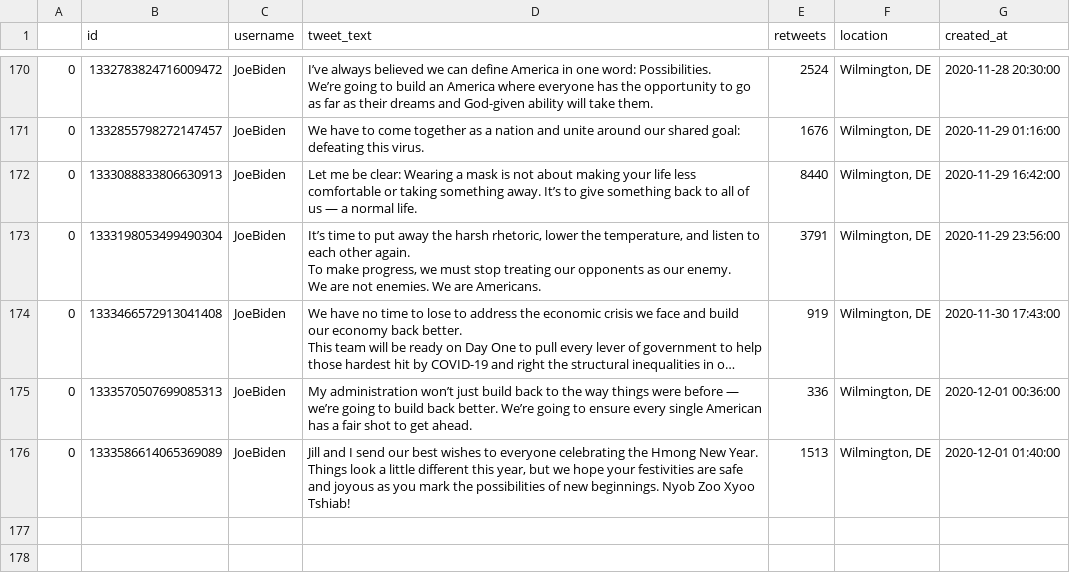
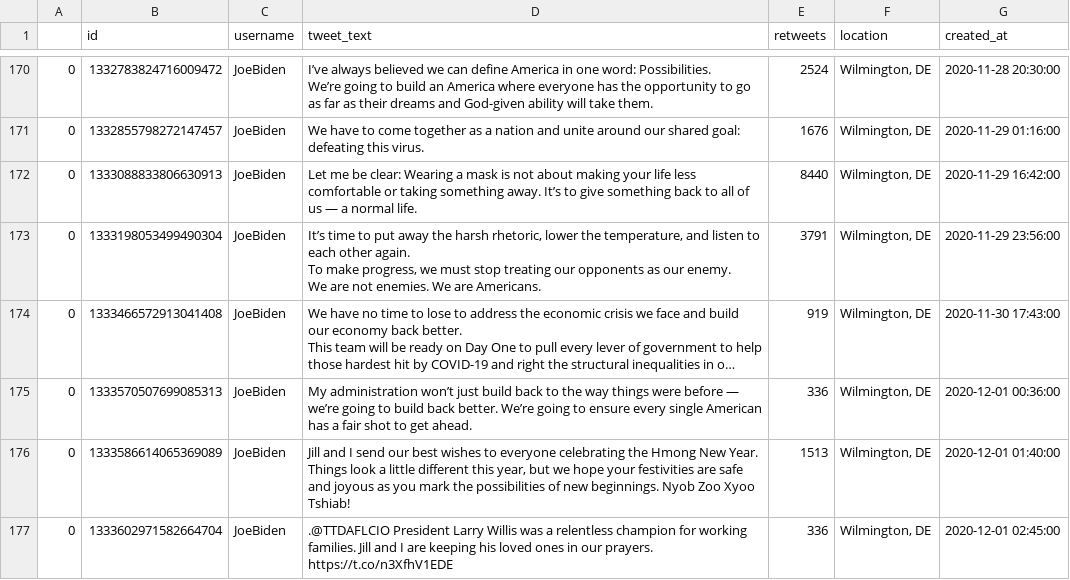
Before and after one commit to joshkraft/daily-candidate-tweets, a CSV file: data/JoeBiden/data.csv, drawn as a sheet; only a part is shown, gaps mark what is left out; long unchanged cells end in …; the diff names each change by its address in the sheet, - before the commit and + after, or states it on an @@ line.

Commit message:
Latest data: Tue Dec  1 03:13:49 UTC 2020

```diff
--- a/data/JoeBiden/data.csv
+++ b/data/JoeBiden/data.csv
+row 177: 0 | 1333602971582664704 | JoeBiden | .@TTDAFLCIO President Larry Willis was a relentless champion for working families. Jill and I are keeping his loved ones in our prayers. https://t.co/n3XfhV1EDE | 336 | Wilmington, DE | 2020-12-01 02:45:00
```
Also changed, not shown: 1 other file.
